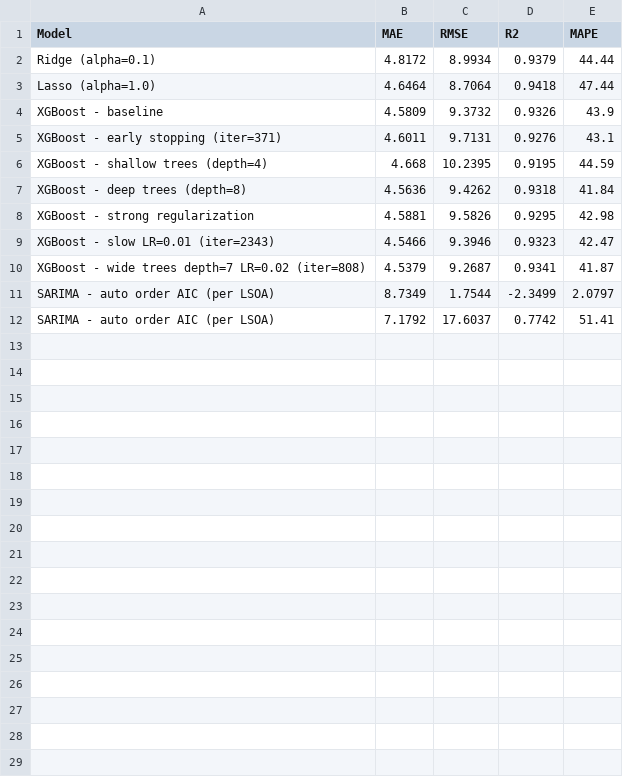
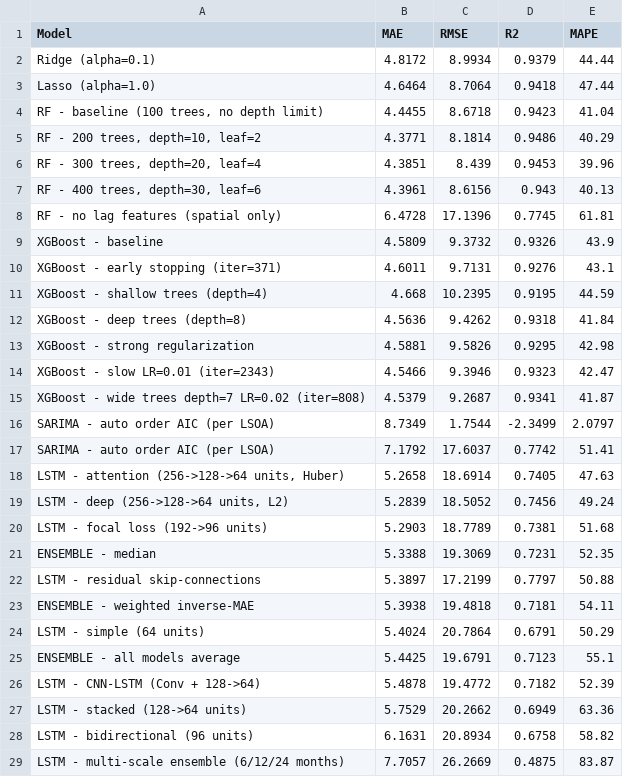
Before and after one commit to Sevinda-Herath/Models-Predictive-Policing-in-the-London-Metropolitan-Police-District, a CSV file: model_comparison.csv, drawn as a sheet.

Commit message:
Add evaluation results and model artifacts for LSTM and Random Forest models

```diff
--- a/model_comparison.csv
+++ b/model_comparison.csv
@@ -3,2 +3,7 @@ Ridge (alpha=0.1),4.8172,8.9934,0.9379,44.44
 Lasso (alpha=1.0),4.6464,8.7064,0.9418,47.44
+"RF - baseline (100 trees, no depth limit)",4.4455,8.6718,0.9423,41.04
+"RF - 200 trees, depth=10, leaf=2",4.3771,8.1814,0.9486,40.29
+"RF - 300 trees, depth=20, leaf=4",4.3851,8.439,0.9453,39.96
+"RF - 400 trees, depth=30, leaf=6",4.3961,8.6156,0.943,40.13
+RF - no lag features (spatial only),6.4728,17.1396,0.7745,61.81
 XGBoost - baseline,4.5809,9.3732,0.9326,43.9
@@ -12 +17,13 @@ SARIMA - auto order AIC (per LSOA),8.7349,1.7544,-2.3499,2.0797
 SARIMA - auto order AIC (per LSOA),7.1792,17.6037,0.7742,51.41
+"LSTM - attention (256->128->64 units, Huber)",5.2658,18.6914,0.7405,47.63
+"LSTM - deep (256->128->64 units, L2)",5.2839,18.5052,0.7456,49.24
+LSTM - focal loss (192->96 units),5.2903,18.7789,0.7381,51.68
+ENSEMBLE - median,5.3388,19.3069,0.7231,52.35
+LSTM - residual skip-connections,5.3897,17.2199,0.7797,50.88
+ENSEMBLE - weighted inverse-MAE,5.3938,19.4818,0.7181,54.11
+LSTM - simple (64 units),5.4024,20.7864,0.6791,50.29
+ENSEMBLE - all models average,5.4425,19.6791,0.7123,55.1
+LSTM - CNN-LSTM (Conv + 128->64),5.4878,19.4772,0.7182,52.39
+LSTM - stacked (128->64 units),5.7529,20.2662,0.6949,63.36
+LSTM - bidirectional (96 units),6.1631,20.8934,0.6758,58.82
+LSTM - multi-scale ensemble (6/12/24 months),7.7057,26.2669,0.4875,83.87
```
Also changed, not shown: 4 other files.
